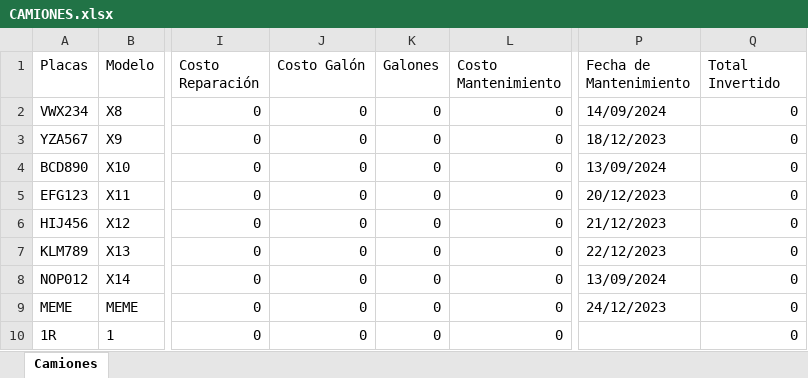
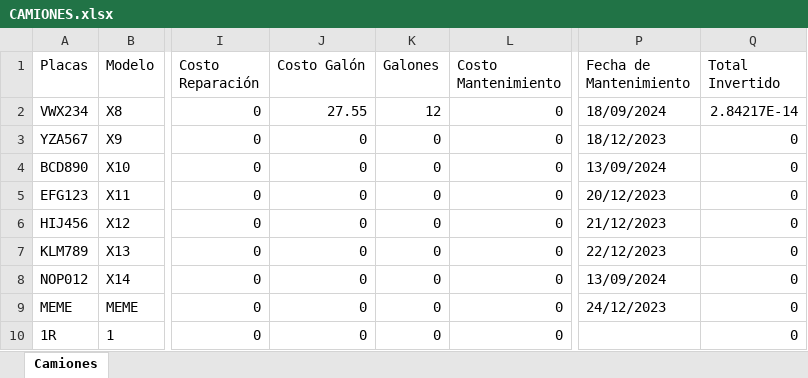
Before and after one commit to pinedahuella/Proyecto-Poo-Dist, an Excel workbook: ProyectoPooDist/excels/CAMIONES.xlsx, sheet Camiones, drawn as a sheet; only a part is shown, gaps mark what is left out; values as stored, in another font and other column widths than the file's, no borders; the diff names each change by its address in the sheet, - before the commit and + after, or states it on an @@ line.

```diff
--- a/ProyectoPooDist/excels/CAMIONES.xlsx (sheet Camiones)
+++ b/ProyectoPooDist/excels/CAMIONES.xlsx (sheet Camiones)
-J2 (Costo Galón): 0
+J2 (Costo Galón): 27.55
-K2 (Galones): 0
+K2 (Galones): 12
-P2 (Fecha de Mantenimiento): 14/09/2024
+P2 (Fecha de Mantenimiento): 18/09/2024
-Q2 (Total Invertido): 0
+Q2 (Total Invertido): 2.84217E-14
```
Also changed, not shown: ProyectoPooDist/excels/CAMIONESFACTURA.xlsx, ProyectoPooDist/excels/PINEED.xlsx, 30 other files.
